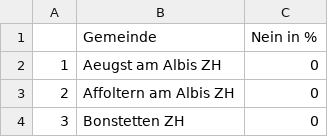
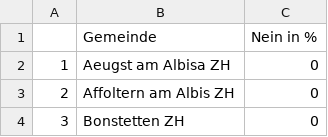
Before and after one commit to awp-finanznachrichten/lena_maerz2021, a CSV file: Tableaux/eid_flop_de.csv, drawn as a sheet; only a part is shown.

```diff
--- a/Tableaux/eid_flop_de.csv
+++ b/Tableaux/eid_flop_de.csv
@@ -1,3 +1,3 @@
 "","Gemeinde","Nein in %"
-"1","Aeugst am Albis ZH",0
+"1","Aeugst am Albisa ZH",0
 "2","Affoltern am Albis ZH",0
```
Also changed, not shown: Tableaux/eid_flop_fr.csv, Tableaux/eid_flop_it.csv, 9 other files.
